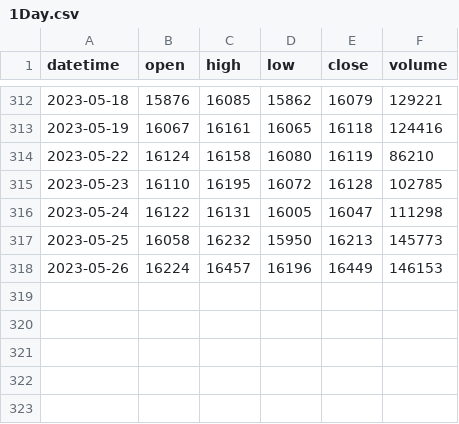
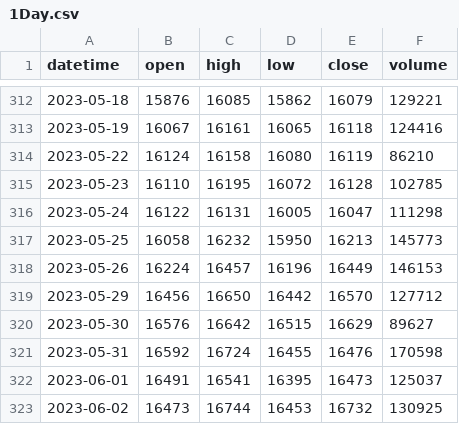
Before and after one commit to Benson0802/futures_py, a CSV file: data/1Day.csv, drawn as a sheet; only a part is shown, gaps mark what is left out; the diff names each change by its address in the sheet, - before the commit and + after, or states it on an @@ line.

```diff
--- a/data/1Day.csv
+++ b/data/1Day.csv
+row 319: 2023-05-29 | 16456 | 16650 | 16442 | 16570 | 127712
+row 320: 2023-05-30 | 16576 | 16642 | 16515 | 16629 | 89627
+row 321: 2023-05-31 | 16592 | 16724 | 16455 | 16476 | 170598
+row 322: 2023-06-01 | 16491 | 16541 | 16395 | 16473 | 125037
+row 323: 2023-06-02 | 16473 | 16744 | 16453 | 16732 | 130925
```
Also changed, not shown: data/60Min.csv, 3 other files.
